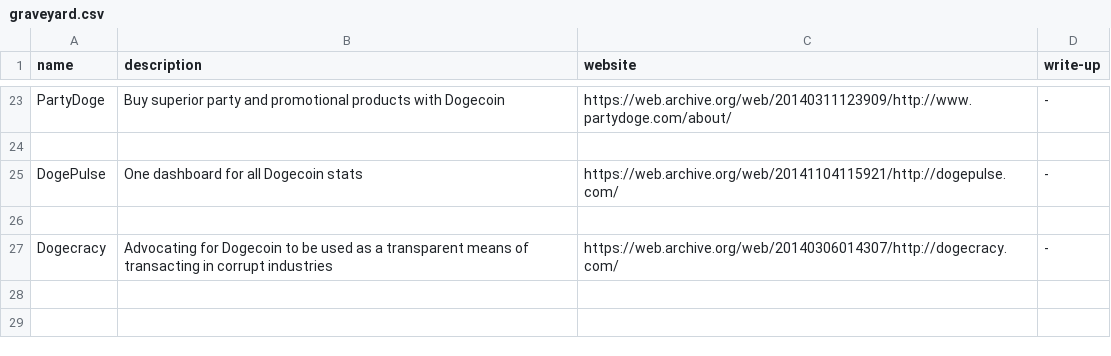
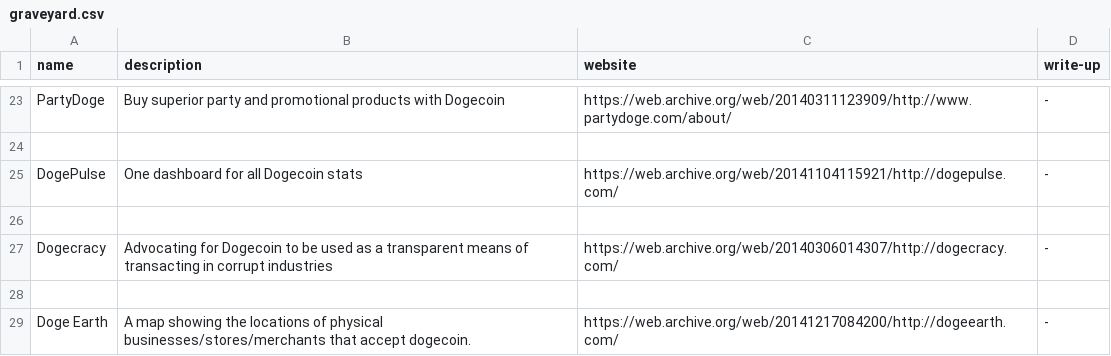
Before and after one commit to ShibeMedia/resource-hub, a CSV file: graveyard.csv, drawn as a sheet; only a part is shown, gaps mark what is left out.

Commit message:
Added Doge Earth

```diff
--- a/graveyard.csv
+++ b/graveyard.csv
@@ -27 +27,3 @@ DogePulse, One dashboard for all Dogecoin stats, https://web.archive.org/web/201
 Dogecracy, Advocating for Dogecoin to be used as a transparent means of transacting in corrupt industries, https://web.archive.org/web/20140306014307/http://dogecracy.com/, -
+
+Doge Earth, A map showing the locations of physical businesses/stores/merchants that accept dogecoin., https://web.archive.org/web/20141217084200/http://dogeearth.com/, -
```
